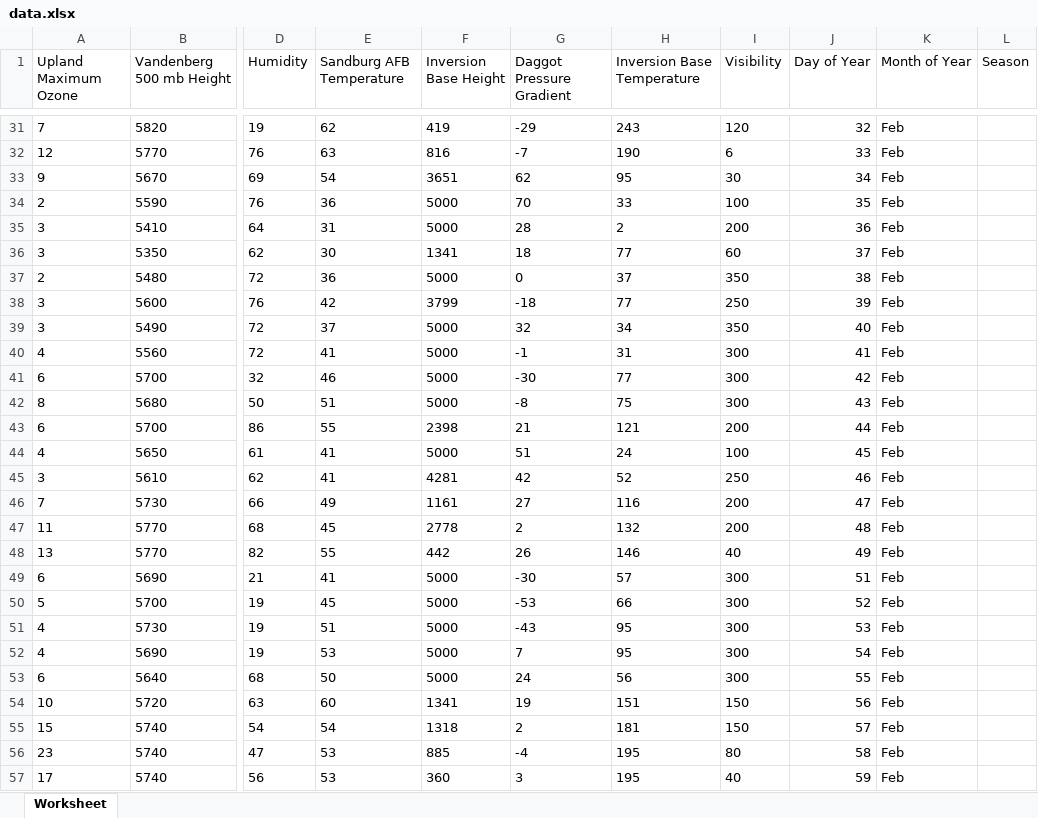
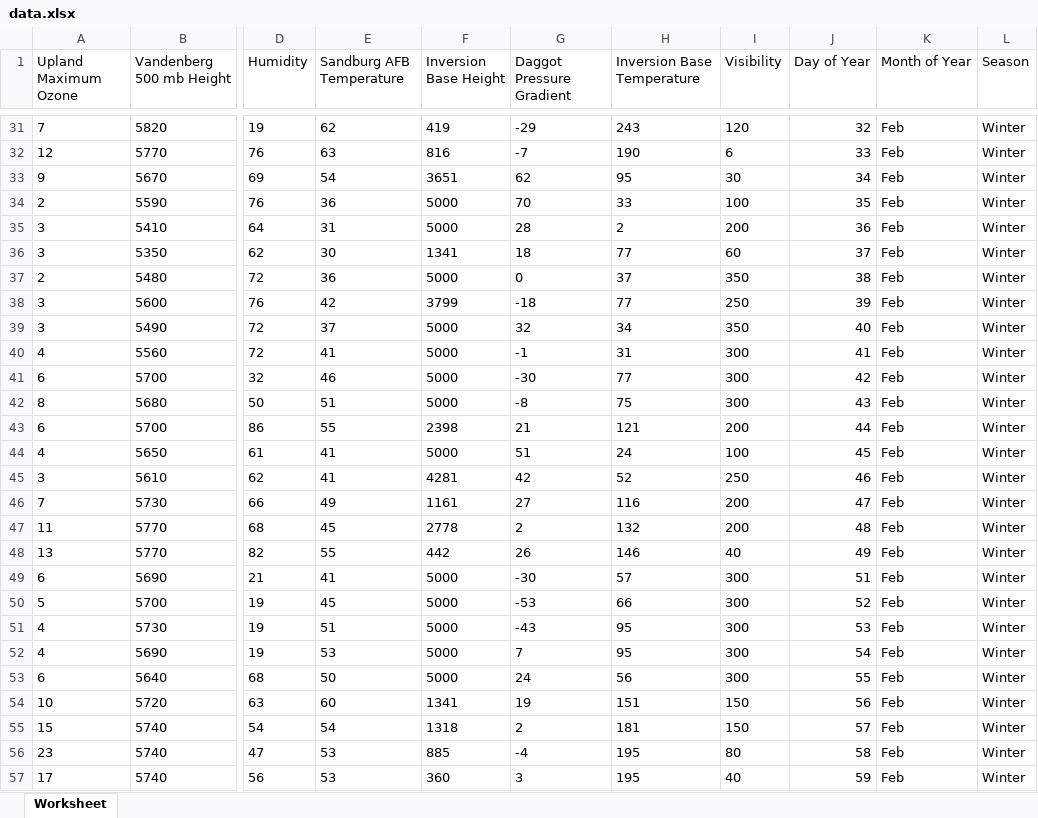
Before and after one commit to lkbr1808/02450Projects, an Excel workbook: data.xlsx, sheet Worksheet, drawn as a sheet; only a part is shown, gaps mark what is left out; values as stored, in another font and other column widths than the file's, no borders; the diff covers the shown part only; the diff names each change by its address in the sheet, - before the commit and + after, or states it on an @@ line.

Commit message:
added option for classes being seasons rather than months

```diff
--- a/data.xlsx (sheet Worksheet)
+++ b/data.xlsx (sheet Worksheet)
-L31:L57 (Season): (empty)
+L31:L57 (Season): Winter
```
Also changed, not shown: 302 edited cells elsewhere in this sheet, 2 other files.
